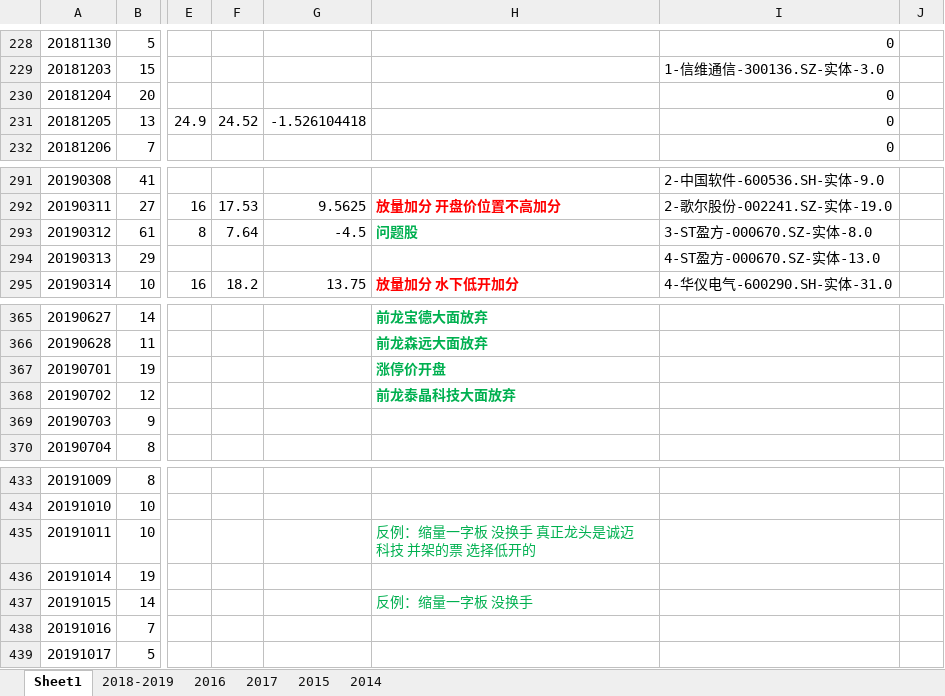
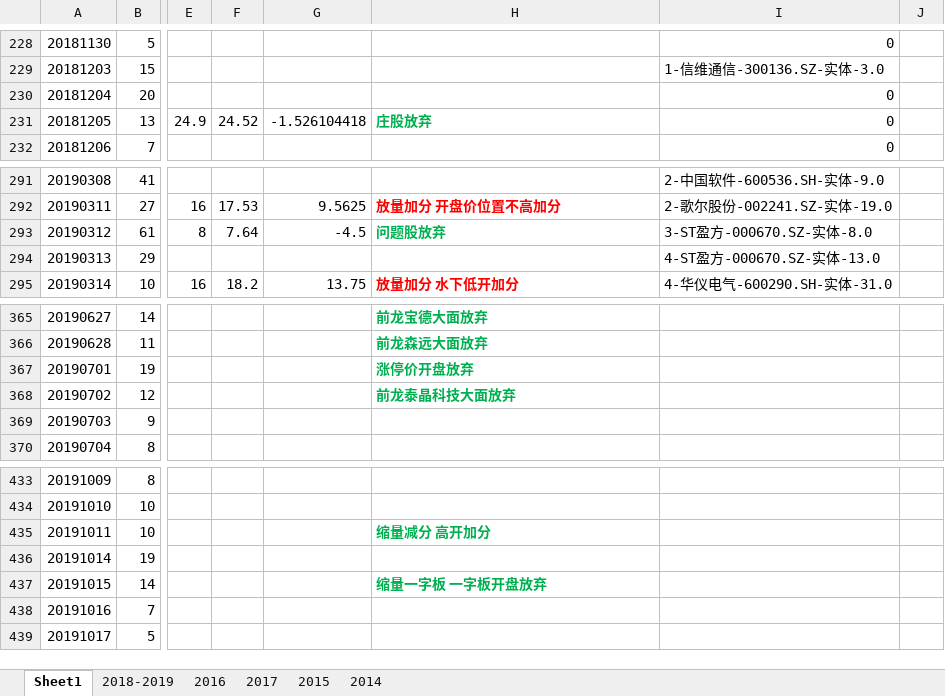
Before and after one commit to kweitan/myFinance, an Excel workbook: src/main/resources/static/xls/TT.xlsx, sheet Sheet1, drawn as a sheet; only a part is shown, gaps mark what is left out; values as stored, in another font and other column widths than the file's, no borders; conditional formats not drawn; the diff covers the shown part only; the diff names each change by its address in the sheet, - before the commit and + after, or states it on an @@ line.

```diff
--- a/src/main/resources/static/xls/TT.xlsx (sheet Sheet1)
+++ b/src/main/resources/static/xls/TT.xlsx (sheet Sheet1)
-H231: (empty)
+H231: 庄股放弃
-H293: 问题股
+H293: 问题股放弃
-H367: 涨停价开盘
+H367: 涨停价开盘放弃
-H435: 反例：缩量一字板 没换手 真正龙头是诚迈科技 并架的票 选择低开的
+H435: 缩量减分 高开加分
-H435 bold: off
+H435 bold: on
-H437: 反例：缩量一字板 没换手
+H437: 缩量一字板 一字板开盘放弃
-H437 bold: off
+H437 bold: on
```
Also changed, not shown: 28 edited cells and cell formats elsewhere in this sheet.
